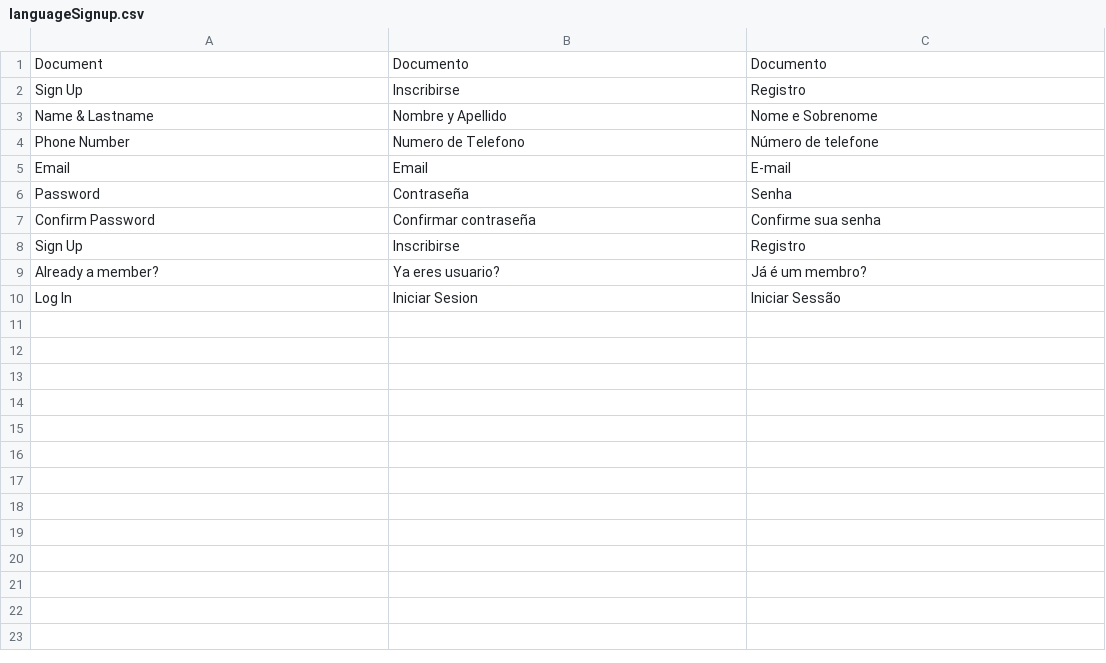
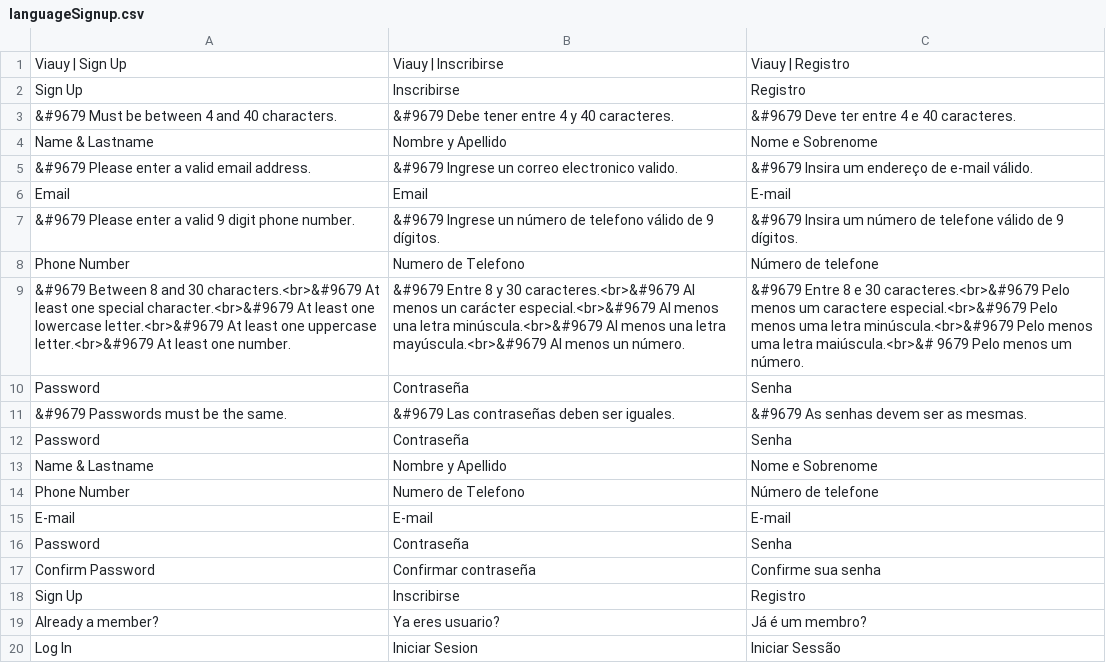
Before and after one commit to JBrusco27/ProyectoUEX2.0, a CSV file: Frontend/Components/Scripts/Translate/SignUp/languageSignup.csv, drawn as a sheet.

```diff
--- a/Frontend/Components/Scripts/Translate/SignUp/languageSignup.csv
+++ b/Frontend/Components/Scripts/Translate/SignUp/languageSignup.csv
@@ -1,6 +1,16 @@
-Document;Documento;Documento
+Viauy | Sign Up;Viauy | Inscribirse;Viauy | Registro
 Sign Up;Inscribirse;Registro
+&#9679 Must be between 4 and 40 characters.;&#9679 Debe tener entre 4 y 40 caracteres.;&#9679 Deve ter entre 4 e 40 caracteres.;
+Name & Lastname;Nombre y Apellido;Nome e Sobrenome
+&#9679 Please enter a valid email address.;&#9679 Ingrese un correo electronico valido.;&#9679 Insira um endereço de e-mail válido.
+Email;Email;E-mail
+&#9679 Please enter a valid 9 digit phone number.;&#9679 Ingrese un número de telefono válido de 9 dígitos.;&#9679 Insira um número de telefone válido de 9 dígitos.
+Phone Number;Numero de Telefono;Número de telefone
+&#9679 Between 8 and 30 characters.<br>&#9679 At least one special character.<br>&#9679 At least one lowercase letter.<br>&#9679 At least one uppercase letter.<br>&#9679 At least one number.;&#9679 Entre 8 y 30 caracteres.<br>&#9679 Al menos un carácter especial.<br>&#9679 Al menos una letra minúscula.<br>&#9679 Al menos una letra mayúscula.<br>&#9679 Al menos un número.;&#9679 Entre 8 e 30 caracteres.<br>&#9679 Pelo menos um caractere especial.<br>&#9679 Pelo menos uma letra minúscula.<br>&#9679 Pelo menos uma letra maiúscula.<br>&# 9679 Pelo menos um número.
+Password;Contraseña;Senha
+&#9679 Passwords must be the same.;&#9679 Las contraseñas deben ser iguales.;&#9679 As senhas devem ser as mesmas.
+Password;Contraseña;Senha
 Name & Lastname;Nombre y Apellido;Nome e Sobrenome
 Phone Number;Numero de Telefono;Número de telefone
-Email;Email;E-mail
+E-mail;E-mail;E-mail
 Password;Contraseña;Senha
```
Also changed, not shown: Frontend/Components/Scripts/Translate/LogIn/languageLogin.csv, 12 other files.
